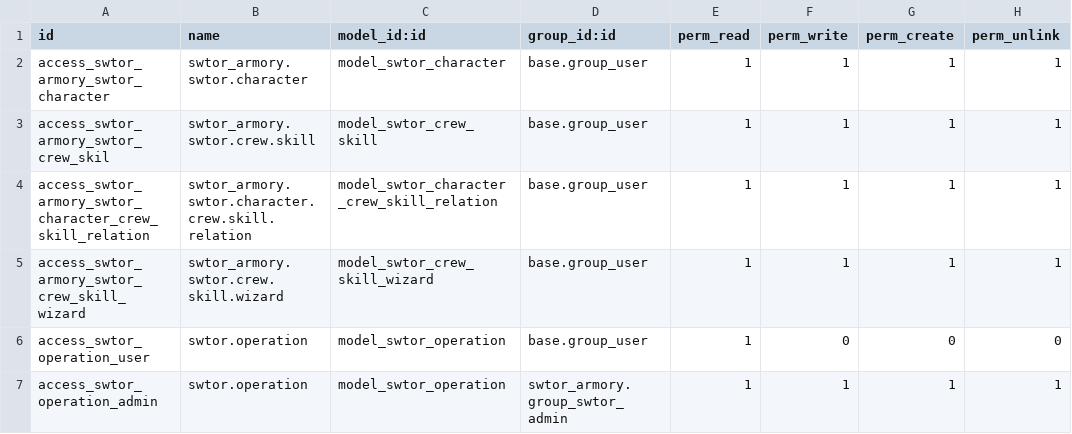
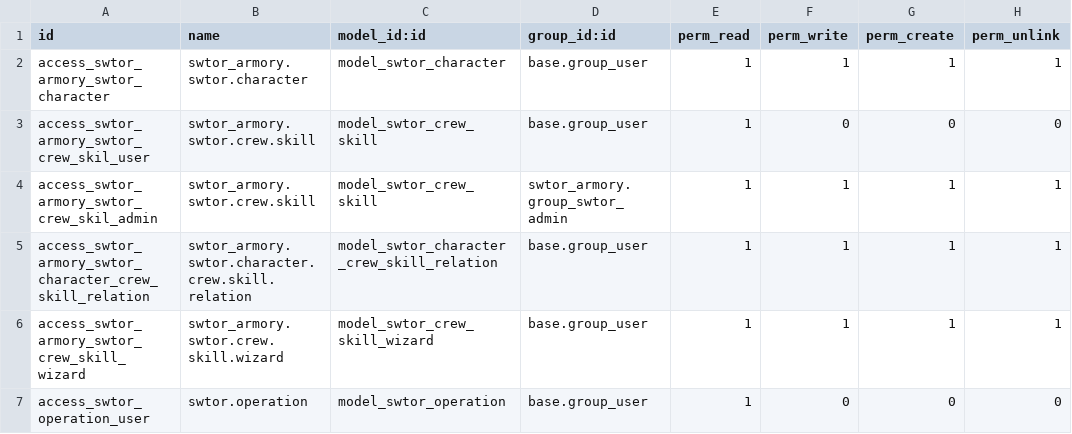
Before and after one commit to vladconst79/swtor_armory_odoo, a CSV file: security/ir.model.access.csv, drawn as a sheet; only a part is shown; the shorter side is filled out with more unchanged rows.

Commit message:
admin can edit crew skills

```diff
--- a/security/ir.model.access.csv
+++ b/security/ir.model.access.csv
@@ -2,3 +2,4 @@ id,name,model_id:id,group_id:id,perm_read,perm_write,perm_create,perm_unlink
 access_swtor_armory_swtor_character,swtor_armory.swtor.character,model_swtor_character,base.group_user,1,1,1,1
-access_swtor_armory_swtor_crew_skil,swtor_armory.swtor.crew.skill,model_swtor_crew_skill,base.group_user,1,1,1,1
+access_swtor_armory_swtor_crew_skil_user,swtor_armory.swtor.crew.skill,model_swtor_crew_skill,base.group_user,1,0,0,0
+access_swtor_armory_swtor_crew_skil_admin,swtor_armory.swtor.crew.skill,model_swtor_crew_skill,swtor_armory.group_swtor_admin,1,1,1,1
 access_swtor_armory_swtor_character_crew_skill_relation,swtor_armory.swtor.character.crew.skill.relation,model_swtor_character_crew_skill_relation,base.group_user,1,1,1,1
```
Also changed, not shown: 1 other file.
